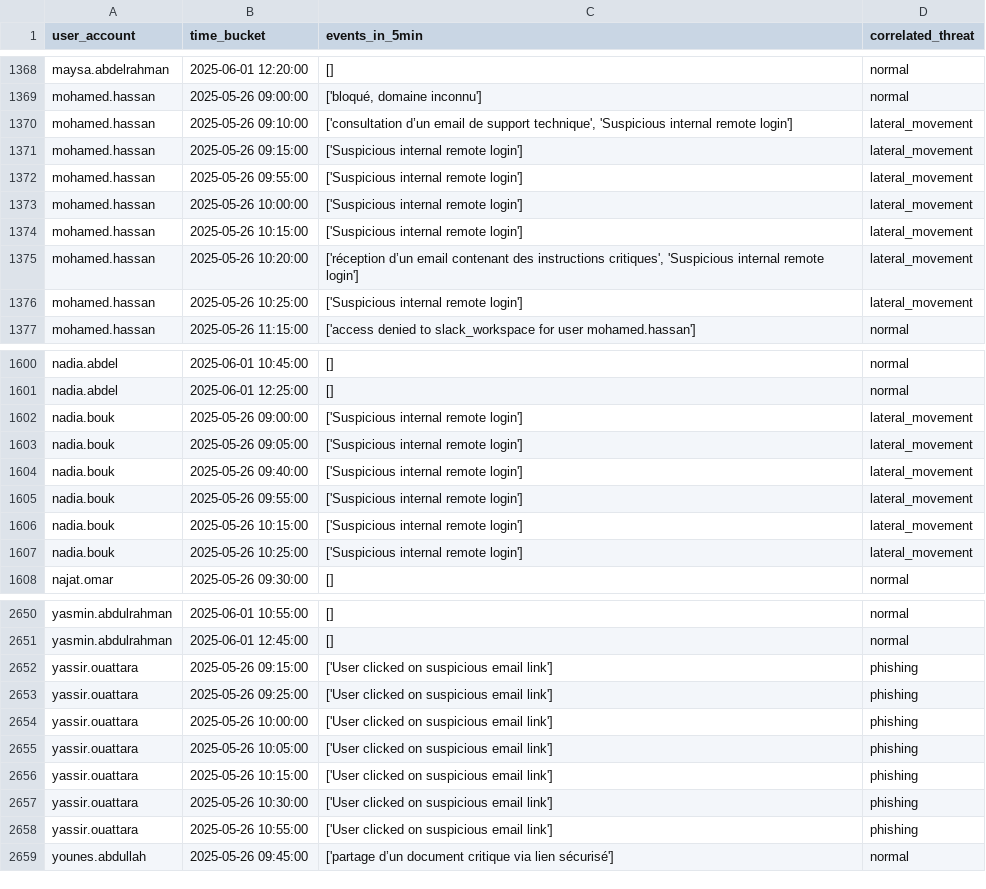
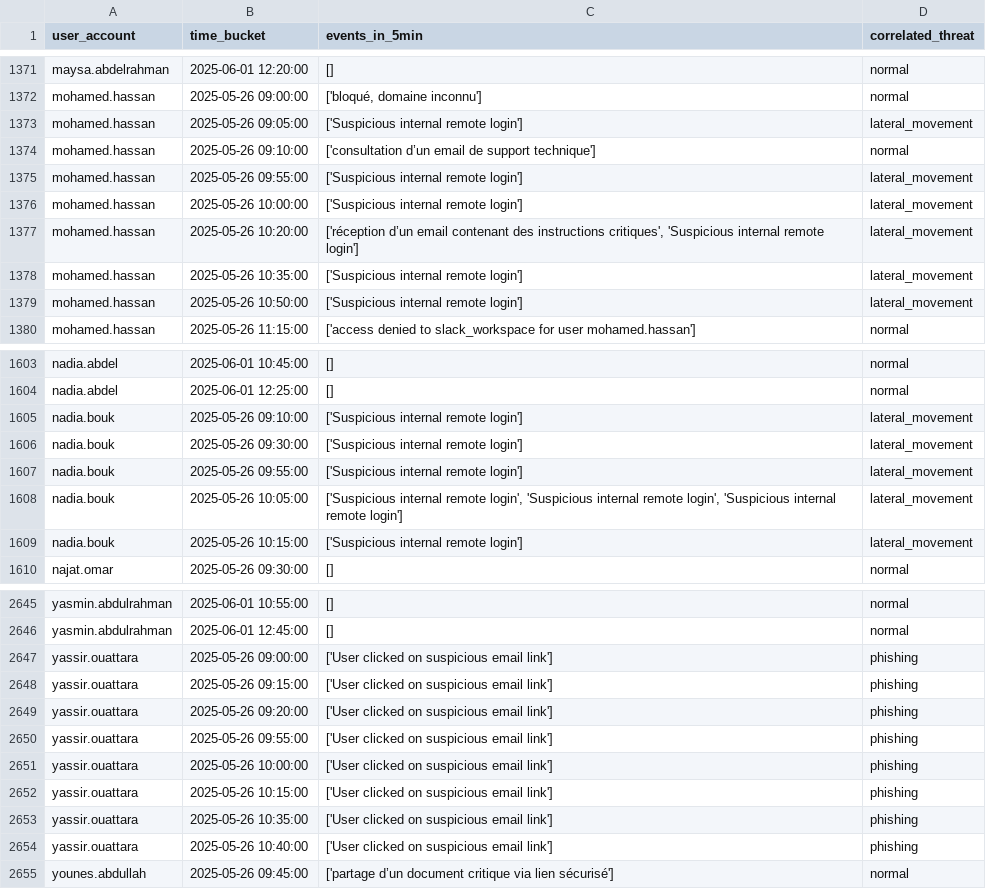
Before and after one commit to ismai1sa/Threat_Detection, a CSV file: user_activity_correlation_5min.csv, drawn as a sheet; only a part is shown, gaps mark what is left out; the diff covers the shown part only.

```diff
--- a/user_activity_correlation_5min.csv
+++ b/user_activity_correlation_5min.csv
@@ -1369,9 +1372,9 @@ maysa.abdelrahman,2025-06-01 12:20:00,[],normal
 mohamed.hassan,2025-05-26 09:00:00,"['bloqué, domaine inconnu']",normal
-mohamed.hassan,2025-05-26 09:10:00,"['consultation d’un email de support technique', 'Suspicious internal remote login']",lateral_movement
-mohamed.hassan,2025-05-26 09:15:00,['Suspicious internal remote login'],lateral_movement
+mohamed.hassan,2025-05-26 09:05:00,['Suspicious internal remote login'],lateral_movement
+mohamed.hassan,2025-05-26 09:10:00,['consultation d’un email de support technique'],normal
 mohamed.hassan,2025-05-26 09:55:00,['Suspicious internal remote login'],lateral_movement
 mohamed.hassan,2025-05-26 10:00:00,['Suspicious internal remote login'],lateral_movement
-mohamed.hassan,2025-05-26 10:15:00,['Suspicious internal remote login'],lateral_movement
 mohamed.hassan,2025-05-26 10:20:00,"['réception d’un email contenant des instructions critiques', 'Suspicious internal remote login']",lateral_movement
-mohamed.hassan,2025-05-26 10:25:00,['Suspicious internal remote login'],lateral_movement
+mohamed.hassan,2025-05-26 10:35:00,['Suspicious internal remote login'],lateral_movement
+mohamed.hassan,2025-05-26 10:50:00,['Suspicious internal remote login'],lateral_movement
 mohamed.hassan,2025-05-26 11:15:00,['access denied to slack_workspace for user mohamed.hassan'],normal
@@ -1601,8 +1604,7 @@ nadia.abdel,2025-06-01 10:45:00,[],normal
 nadia.abdel,2025-06-01 12:25:00,[],normal
-nadia.bouk,2025-05-26 09:00:00,['Suspicious internal remote login'],lateral_movement
-nadia.bouk,2025-05-26 09:05:00,['Suspicious internal remote login'],lateral_movement
-nadia.bouk,2025-05-26 09:40:00,['Suspicious internal remote login'],lateral_movement
+nadia.bouk,2025-05-26 09:10:00,['Suspicious internal remote login'],lateral_movement
+nadia.bouk,2025-05-26 09:30:00,['Suspicious internal remote login'],lateral_movement
 nadia.bouk,2025-05-26 09:55:00,['Suspicious internal remote login'],lateral_movement
+nadia.bouk,2025-05-26 10:05:00,"['Suspicious internal remote login', 'Suspicious internal remote login', 'Suspicious internal remote login']",lateral_movement
 nadia.bouk,2025-05-26 10:15:00,['Suspicious internal remote login'],lateral_movement
-nadia.bouk,2025-05-26 10:25:00,['Suspicious internal remote login'],lateral_movement
 najat.omar,2025-05-26 09:30:00,[],normal
@@ -2651,9 +2646,10 @@ yasmin.abdulrahman,2025-06-01 10:55:00,[],normal
 yasmin.abdulrahman,2025-06-01 12:45:00,[],normal
+yassir.ouattara,2025-05-26 09:00:00,['User clicked on suspicious email link'],phishing
 yassir.ouattara,2025-05-26 09:15:00,['User clicked on suspicious email link'],phishing
-yassir.ouattara,2025-05-26 09:25:00,['User clicked on suspicious email link'],phishing
+yassir.ouattara,2025-05-26 09:20:00,['User clicked on suspicious email link'],phishing
+yassir.ouattara,2025-05-26 09:55:00,['User clicked on suspicious email link'],phishing
 yassir.ouattara,2025-05-26 10:00:00,['User clicked on suspicious email link'],phishing
-yassir.ouattara,2025-05-26 10:05:00,['User clicked on suspicious email link'],phishing
 yassir.ouattara,2025-05-26 10:15:00,['User clicked on suspicious email link'],phishing
-yassir.ouattara,2025-05-26 10:30:00,['User clicked on suspicious email link'],phishing
-yassir.ouattara,2025-05-26 10:55:00,['User clicked on suspicious email link'],phishing
+yassir.ouattara,2025-05-26 10:35:00,['User clicked on suspicious email link'],phishing
+yassir.ouattara,2025-05-26 10:40:00,['User clicked on suspicious email link'],phishing
 younes.abdullah,2025-05-26 09:45:00,['partage d’un document critique via lien sécurisé'],normal
```
Also changed, not shown: 11 added rows, 15 removed rows and 17 edited cells elsewhere in this file, detected_threats_rule_based.csv, 5 other files.
